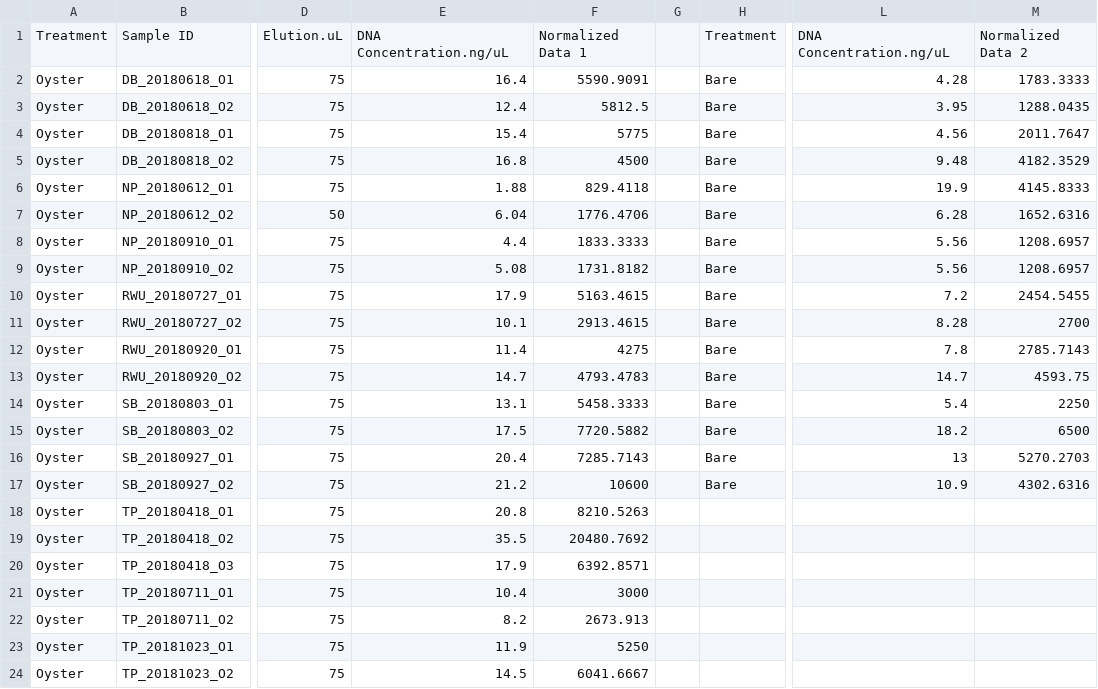
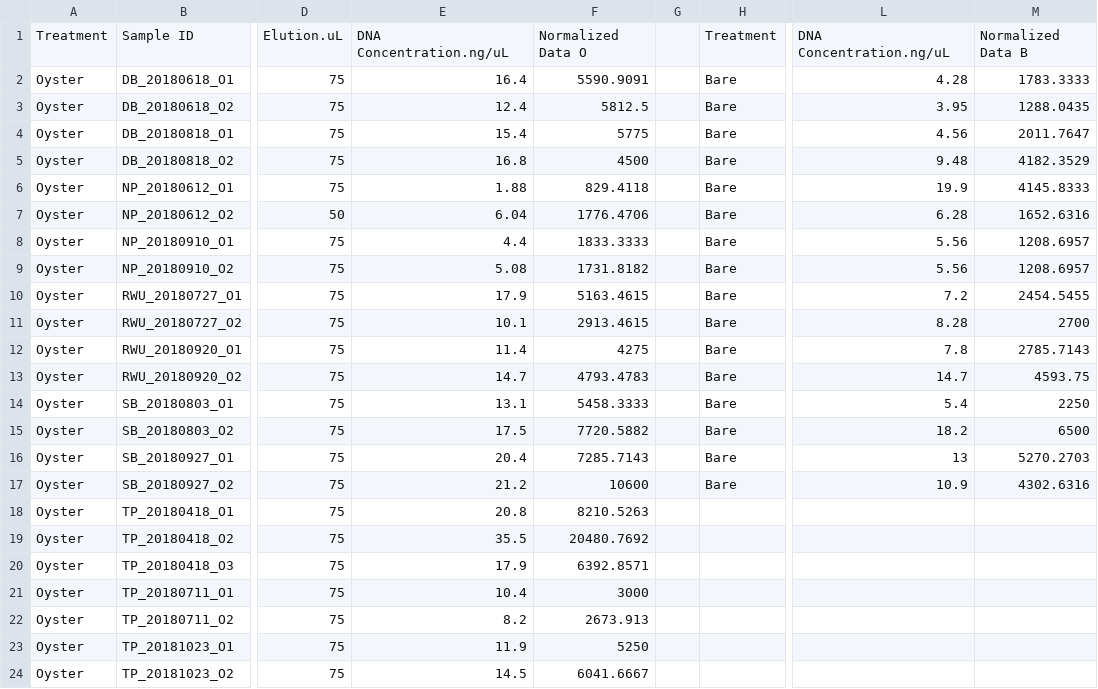
Before and after one commit to MarschmiLab/oystersedseq_grao_2022, a CSV file: data/aovOB.csv, drawn as a sheet; only a part is shown, gaps mark what is left out; the diff names each change by its address in the sheet, - before the commit and + after, or states it on an @@ line.

```diff
--- a/data/aovOB.csv
+++ b/data/aovOB.csv
-F1: Normalized Data 1
+F1: Normalized Data O
-M1: Normalized Data 2
+M1: Normalized Data B
```
Also changed, not shown: data/updated_oip copy.csv, 6 other files.
